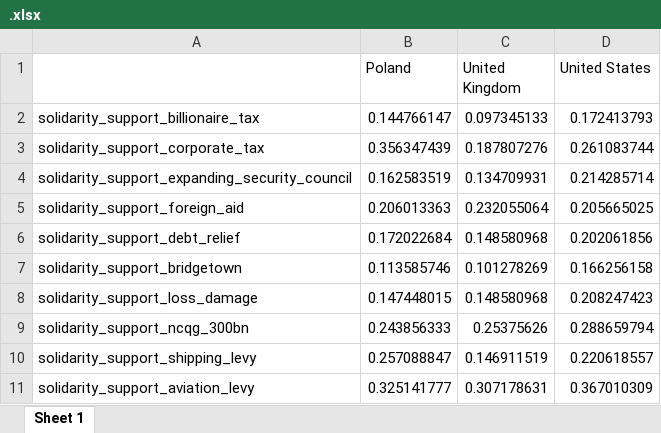
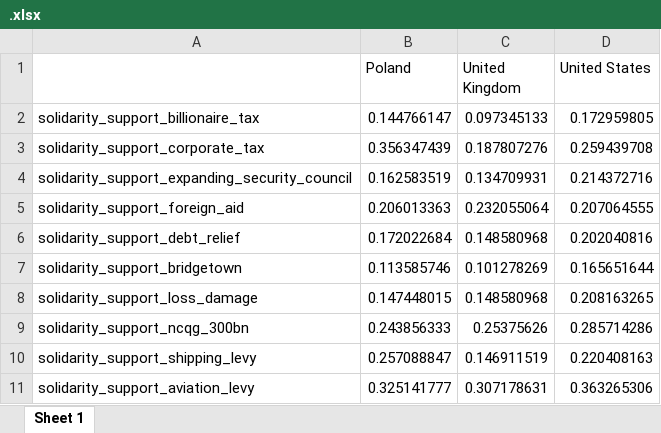
Before and after one commit to bixiou/robustness_global_redistr, an Excel workbook: xlsx/country_comparison/.xlsx, sheet Sheet 1, drawn as a sheet; values as stored, in another font and other column widths than the file's, no borders; the diff names each change by its address in the sheet, - before the commit and + after, or states it on an @@ line.

```diff
--- a/xlsx/country_comparison/.xlsx (sheet Sheet 1)
+++ b/xlsx/country_comparison/.xlsx (sheet Sheet 1)
-D2 (United States): 0.172413793
+D2 (United States): 0.172959805
-D3 (United States): 0.261083744
+D3 (United States): 0.259439708
-D4 (United States): 0.214285714
+D4 (United States): 0.214372716
-D5 (United States): 0.205665025
+D5 (United States): 0.207064555
-D6 (United States): 0.202061856
+D6 (United States): 0.202040816
-D7 (United States): 0.166256158
+D7 (United States): 0.165651644
-D8 (United States): 0.208247423
+D8 (United States): 0.208163265
-D9 (United States): 0.288659794
+D9 (United States): 0.285714286
-D10 (United States): 0.220618557
+D10 (United States): 0.220408163
-D11 (United States): 0.367010309
+D11 (United States): 0.363265306
```
Also changed, not shown: questionnaire/sources.xlsx, xlsx/country_comparison/global_movement_positive.xlsx, 25 other files.
